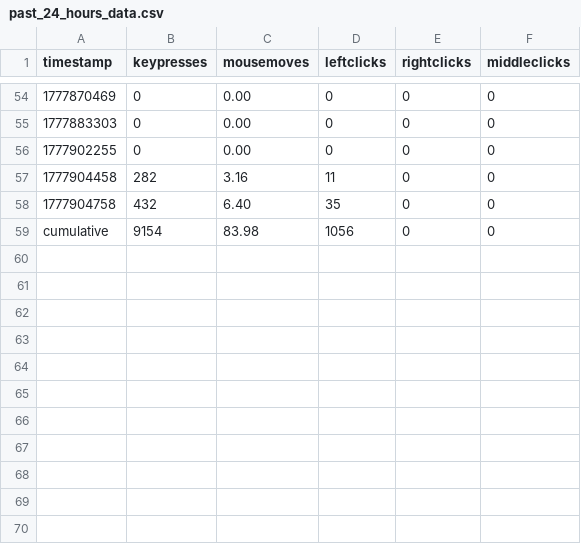
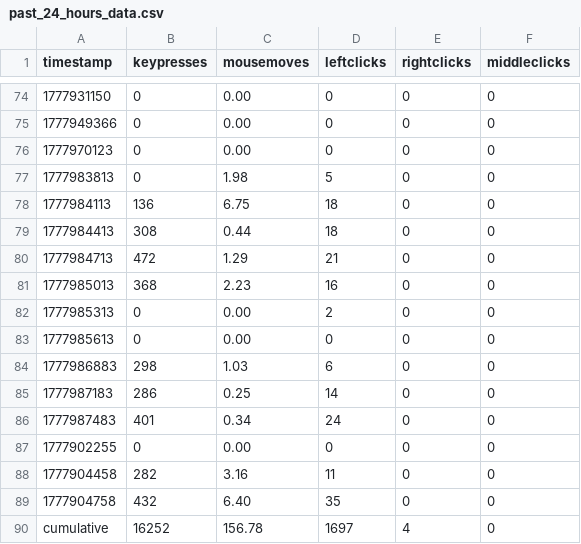
Before and after one commit to bilals12/website, a CSV file: static/viz/past_24_hours_data.csv, drawn as a sheet; only a part is shown, gaps mark what is left out; the diff covers the shown part only.

```diff
--- a/static/viz/past_24_hours_data.csv
+++ b/static/viz/past_24_hours_data.csv
@@ -54,3 +74,14 @@ timestamp,keypresses,mousemoves,leftclicks,rightclicks,middleclicks
-1777870469,0,0.00,0,0,0
-1777883303,0,0.00,0,0,0
+1777931150,0,0.00,0,0,0
+1777949366,0,0.00,0,0,0
+1777970123,0,0.00,0,0,0
+1777983813,0,1.98,5,0,0
+1777984113,136,6.75,18,0,0
+1777984413,308,0.44,18,0,0
+1777984713,472,1.29,21,0,0
+1777985013,368,2.23,16,0,0
+1777985313,0,0.00,2,0,0
+1777985613,0,0.00,0,0,0
+1777986883,298,1.03,6,0,0
+1777987183,286,0.25,14,0,0
+1777987483,401,0.34,24,0,0
 1777902255,0,0.00,0,0,0
@@ -58,2 +89,2 @@ timestamp,keypresses,mousemoves,leftclicks,rightclicks,middleclicks
 1777904758,432,6.40,35,0,0
-cumulative,9154,83.98,1056,0,0
+cumulative,16252,156.78,1697,4,0
```
Also changed, not shown: 20 added rows and 1 edited cell elsewhere in this file, 1 other file.
